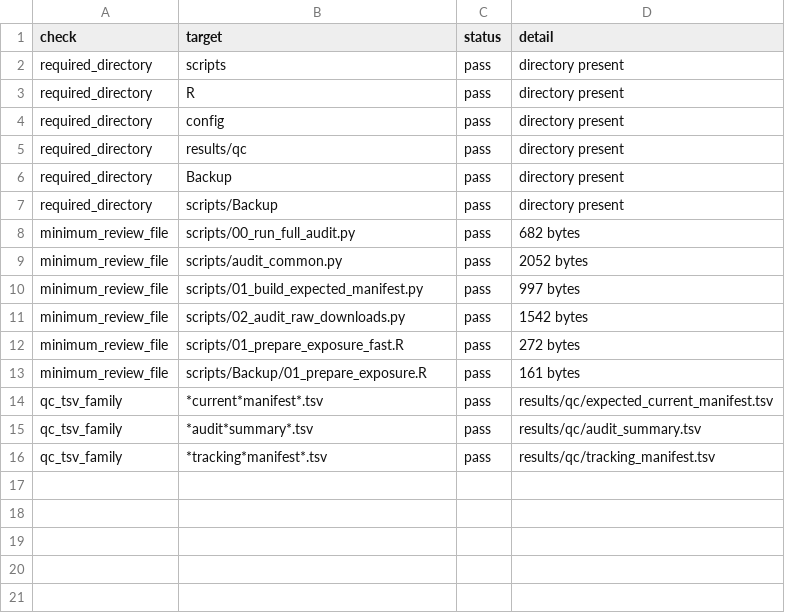
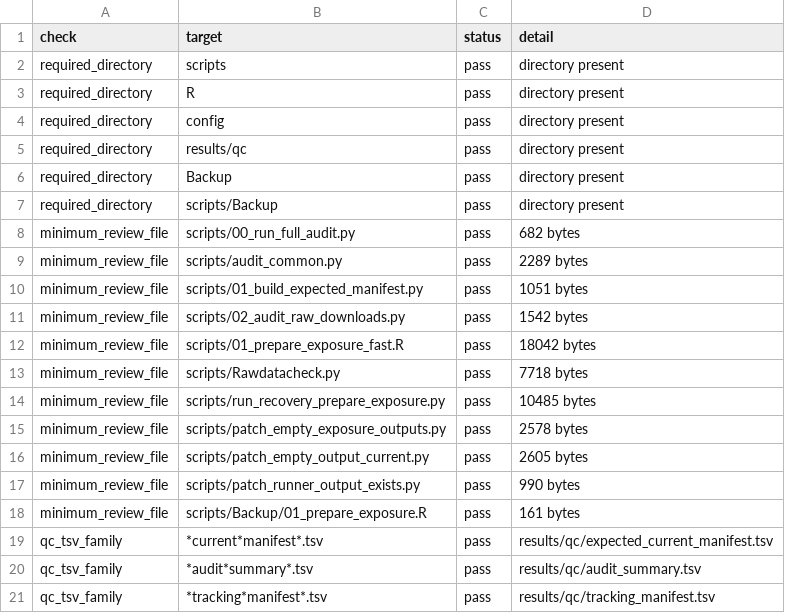
Before and after one commit to kimtk94/IS_Analysis, a TSV file: results/qc/audit_summary.tsv, drawn as a sheet.

```diff
--- a/results/qc/audit_summary.tsv
+++ b/results/qc/audit_summary.tsv
@@ -8,6 +8,11 @@ required_directory	scripts/Backup	pass	directory present
 minimum_review_file	scripts/00_run_full_audit.py	pass	682 bytes
-minimum_review_file	scripts/audit_common.py	pass	2052 bytes
-minimum_review_file	scripts/01_build_expected_manifest.py	pass	997 bytes
+minimum_review_file	scripts/audit_common.py	pass	2289 bytes
+minimum_review_file	scripts/01_build_expected_manifest.py	pass	1051 bytes
 minimum_review_file	scripts/02_audit_raw_downloads.py	pass	1542 bytes
-minimum_review_file	scripts/01_prepare_exposure_fast.R	pass	272 bytes
+minimum_review_file	scripts/01_prepare_exposure_fast.R	pass	18042 bytes
+minimum_review_file	scripts/Rawdatacheck.py	pass	7718 bytes
+minimum_review_file	scripts/run_recovery_prepare_exposure.py	pass	10485 bytes
+minimum_review_file	scripts/patch_empty_exposure_outputs.py	pass	2578 bytes
+minimum_review_file	scripts/patch_empty_output_current.py	pass	2605 bytes
+minimum_review_file	scripts/patch_runner_output_exists.py	pass	990 bytes
 minimum_review_file	scripts/Backup/01_prepare_exposure.R	pass	161 bytes
```
Also changed, not shown: results/qc/tracking_manifest.tsv, 10 other files.
